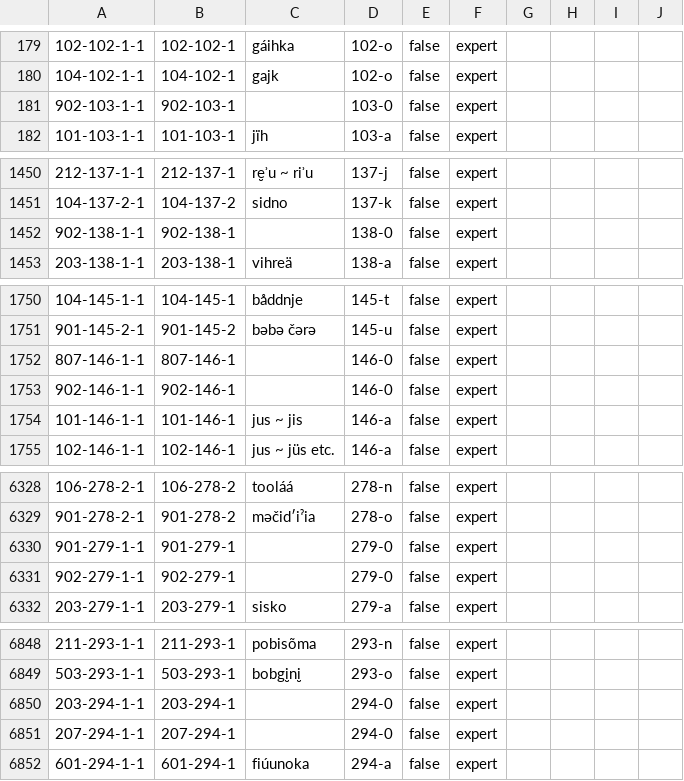
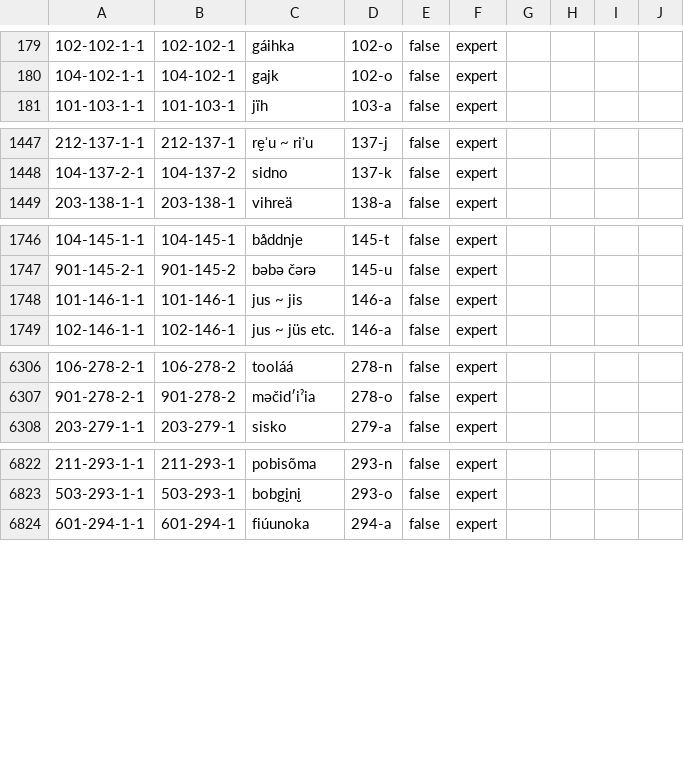
Before and after one commit to lexibank/uralex, a CSV file: cldf/cognates.csv, drawn as a sheet; only a part is shown, gaps mark what is left out; the diff covers the shown part only; the diff names each change by its address in the sheet, - before the commit and + after, or states it on an @@ line.

```diff
--- a/cldf/cognates.csv
+++ b/cldf/cognates.csv
-row 181: 902-103-1-1 | 902-103-1 |  | 103-0 | false | expert
-row 1452: 902-138-1-1 | 902-138-1 |  | 138-0 | false | expert
-row 1752: 807-146-1-1 | 807-146-1 |  | 146-0 | false | expert
-row 1753: 902-146-1-1 | 902-146-1 |  | 146-0 | false | expert
-row 6330: 901-279-1-1 | 901-279-1 |  | 279-0 | false | expert
-row 6331: 902-279-1-1 | 902-279-1 |  | 279-0 | false | expert
-row 6850: 203-294-1-1 | 203-294-1 |  | 294-0 | false | expert
-row 6851: 207-294-1-1 | 207-294-1 |  | 294-0 | false | expert
```
Also changed, not shown: 22 removed rows elsewhere in this file, 3 other files.
